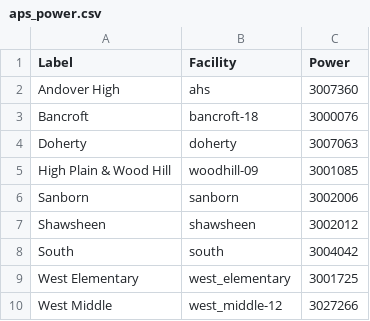
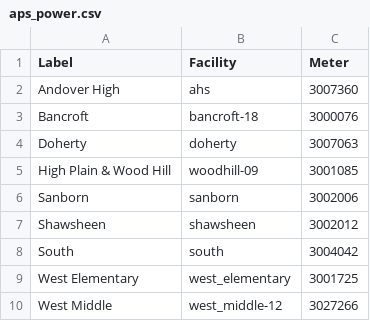
Before and after one commit to navkal/buildingEnergyApi, a CSV file: csv/aps_power.csv, drawn as a sheet.

```diff
--- a/csv/aps_power.csv
+++ b/csv/aps_power.csv
@@ -1,2 +1,2 @@
-Label,Facility,Power
+Label,Facility,Meter
 Andover High,ahs,3007360
```
Also changed, not shown: 6 other files.
